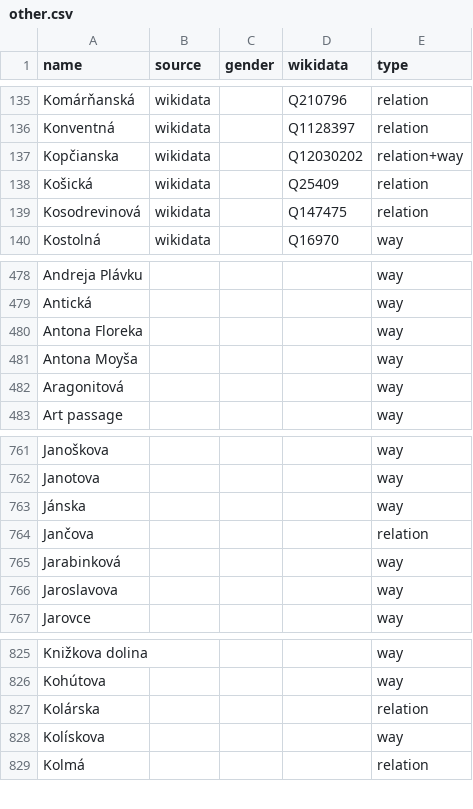
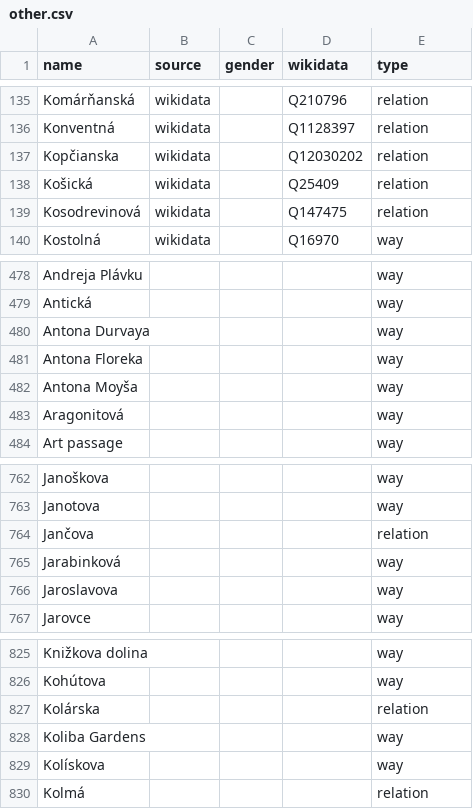
Before and after one commit to EqualStreetNames/equalstreetnames-bratislava, a CSV file: data/other.csv, drawn as a sheet; only a part is shown, gaps mark what is left out; removed rows and columns are numbered as before the commit, all else as after; the diff names each change by its address in the sheet, - before the commit and + after, or states it on an @@ line.

```diff
--- a/data/other.csv
+++ b/data/other.csv
-E137 (type): relation+way
+E137 (type): relation
+row 480: Antona Durvaya |  |  |  | way
-row 763: Jánska |  |  |  | way
+row 828: Koliba Gardens |  |  |  | way
```
Also changed, not shown: data/gender.csv, 3 other files.
